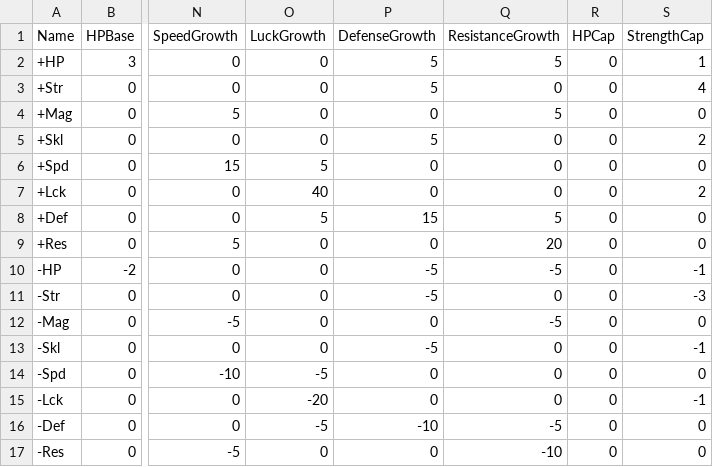
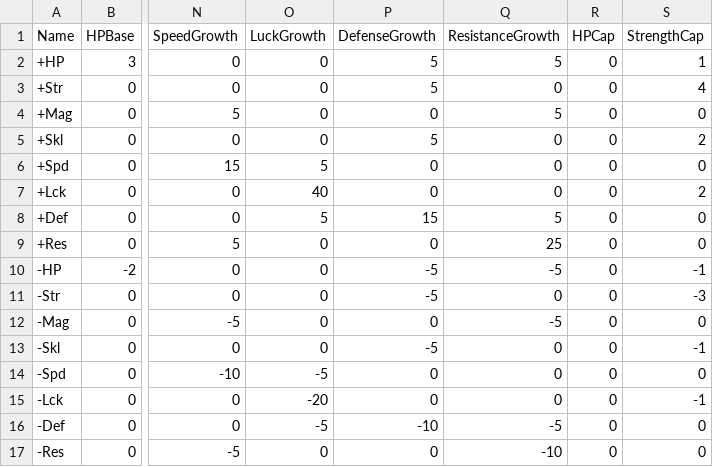
Before and after one commit to TASallin/Corrinquest-Corn-Builder, a CSV file: data/Boon Bane.csv, drawn as a sheet; only a part is shown, gaps mark what is left out; the diff names each change by its address in the sheet, - before the commit and + after, or states it on an @@ line.

```diff
--- a/data/Boon Bane.csv
+++ b/data/Boon Bane.csv
-Q9 (ResistanceGrowth): 20
+Q9 (ResistanceGrowth): 25
```
Also changed, not shown: data/Accessories.csv, data/Classes.csv, 5 other files.
